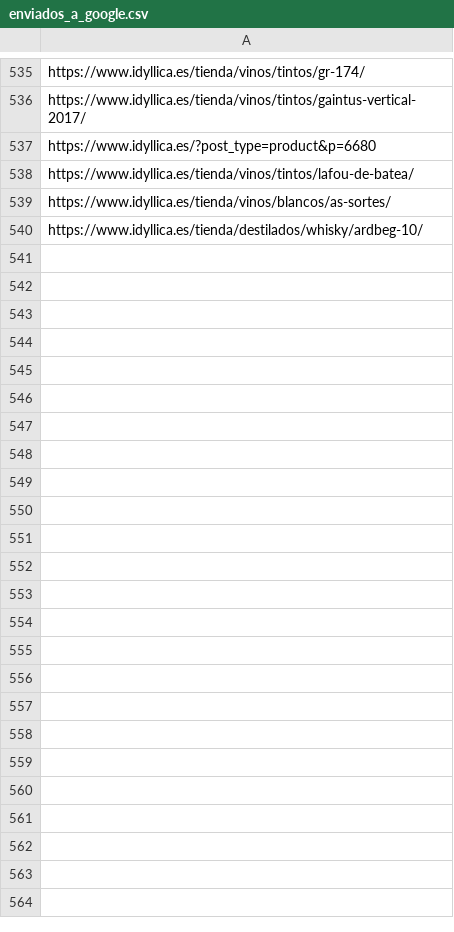
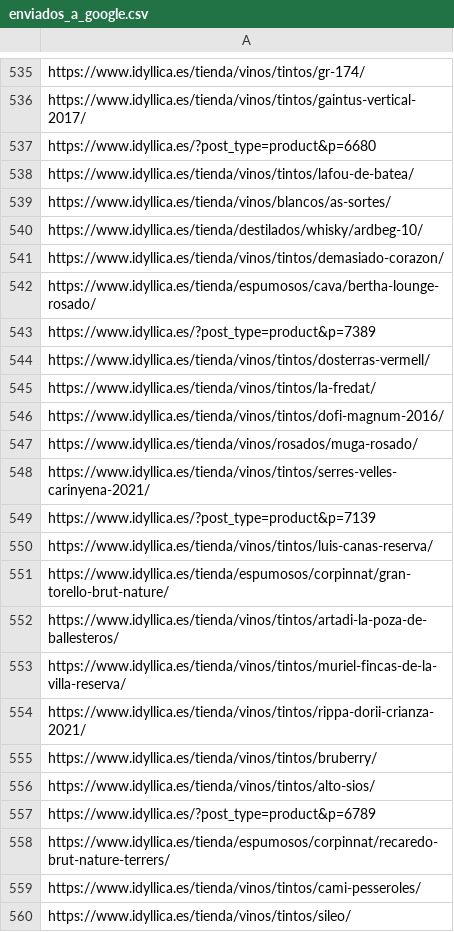
Before and after one commit to jcarrasquet/Seo_Idyllica, a CSV file: enviados_a_google.csv, drawn as a sheet; only a part is shown, gaps mark what is left out; the diff covers the shown part only; the diff names each change by its address in the sheet, - before the commit and + after, or states it on an @@ line.

```diff
--- a/enviados_a_google.csv
+++ b/enviados_a_google.csv
+row 541: https://www.idyllica.es/tienda/vinos/tintos/demasiado-corazon/
+row 542: https://www.idyllica.es/tienda/espumosos/cava/bertha-lounge-rosado/
+row 543: https://www.idyllica.es/?post_type=product&p=7389
+row 544: https://www.idyllica.es/tienda/vinos/tintos/dosterras-vermell/
+row 545: https://www.idyllica.es/tienda/vinos/tintos/la-fredat/
+row 546: https://www.idyllica.es/tienda/vinos/tintos/dofi-magnum-2016/
+row 547: https://www.idyllica.es/tienda/vinos/rosados/muga-rosado/
+row 548: https://www.idyllica.es/tienda/vinos/tintos/serres-velles-carinyena-2021/
+row 549: https://www.idyllica.es/?post_type=product&p=7139
+row 550: https://www.idyllica.es/tienda/vinos/tintos/luis-canas-reserva/
+row 551: https://www.idyllica.es/tienda/espumosos/corpinnat/gran-torello-brut-nature/
+row 552: https://www.idyllica.es/tienda/vinos/tintos/artadi-la-poza-de-ballesteros/
+row 553: https://www.idyllica.es/tienda/vinos/tintos/muriel-fincas-de-la-villa-reserva/
+row 554: https://www.idyllica.es/tienda/vinos/tintos/rippa-dorii-crianza-2021/
+row 555: https://www.idyllica.es/tienda/vinos/tintos/bruberry/
+row 556: https://www.idyllica.es/tienda/vinos/tintos/alto-sios/
+row 557: https://www.idyllica.es/?post_type=product&p=6789
+row 558: https://www.idyllica.es/tienda/espumosos/corpinnat/recaredo-brut-nature-terrers/
+row 559: https://www.idyllica.es/tienda/vinos/tintos/cami-pesseroles/
+row 560: https://www.idyllica.es/tienda/vinos/tintos/sileo/
```
Also changed, not shown: 10 added rows elsewhere in this file, 1 other file.
